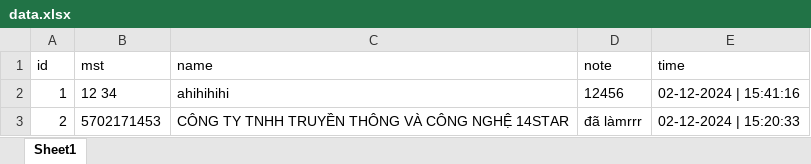
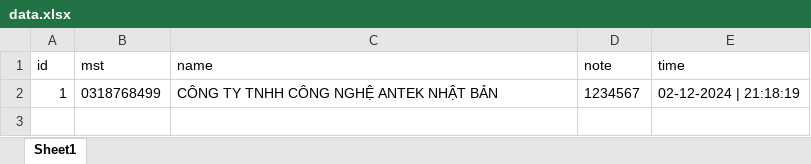
Before and after one commit to hieud3663/NoteMST, an Excel workbook: data.xlsx, sheet Sheet1, drawn as a sheet; values as stored, in another font and other column widths than the file's, no borders; the diff names each change by its address in the sheet, - before the commit and + after, or states it on an @@ line.

```diff
--- a/data.xlsx (sheet Sheet1)
+++ b/data.xlsx (sheet Sheet1)
-B2 (mst): 12 34
+B2 (mst): 0318768499
-C2 (name): ahihihihi
+C2 (name): CÔNG TY TNHH CÔNG NGHỆ ANTEK NHẬT BẢN
-D2 (note): 12456
+D2 (note): 1234567
-E2 (time): 02-12-2024 | 15:41:16
+E2 (time): 02-12-2024 | 21:18:19
-row 3: 2 | 5702171453 | CÔNG TY TNHH TRUYỀN THÔNG VÀ CÔNG NGHỆ 14STAR | đã làmrrr | 02-12-2024 | 15:20:33
```
Also changed, not shown: 8 other files.
